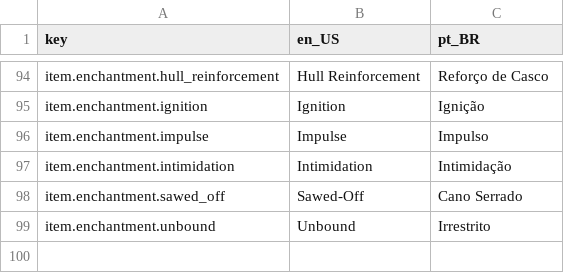
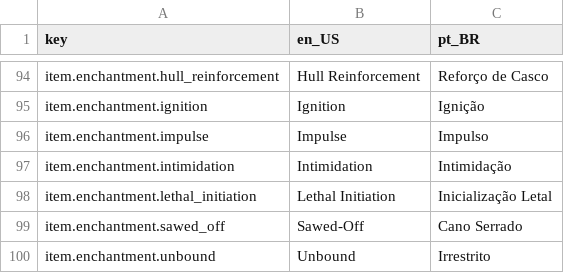
Before and after one commit to antth-Luca/godot-Celestia, a CSV file: project/celestia/assets/celestia/lang/lang.csv, drawn as a sheet; only a part is shown, gaps mark what is left out; the shorter side is filled out with more unchanged rows.

Commit message:
Fix: Reset equivocado de tick de efeitos & Feature: LethalInitiationEnchantment

```diff
--- a/project/celestia/assets/celestia/lang/lang.csv
+++ b/project/celestia/assets/celestia/lang/lang.csv
@@ -97,2 +97,3 @@ item.enchantment.impulse,Impulse,Impulso
 item.enchantment.intimidation,Intimidation,Intimidação
+item.enchantment.lethal_initiation,Lethal Initiation,Inicialização Letal
 item.enchantment.sawed_off,Sawed-Off,Cano Serrado
```
Also changed, not shown: 12 other files.
